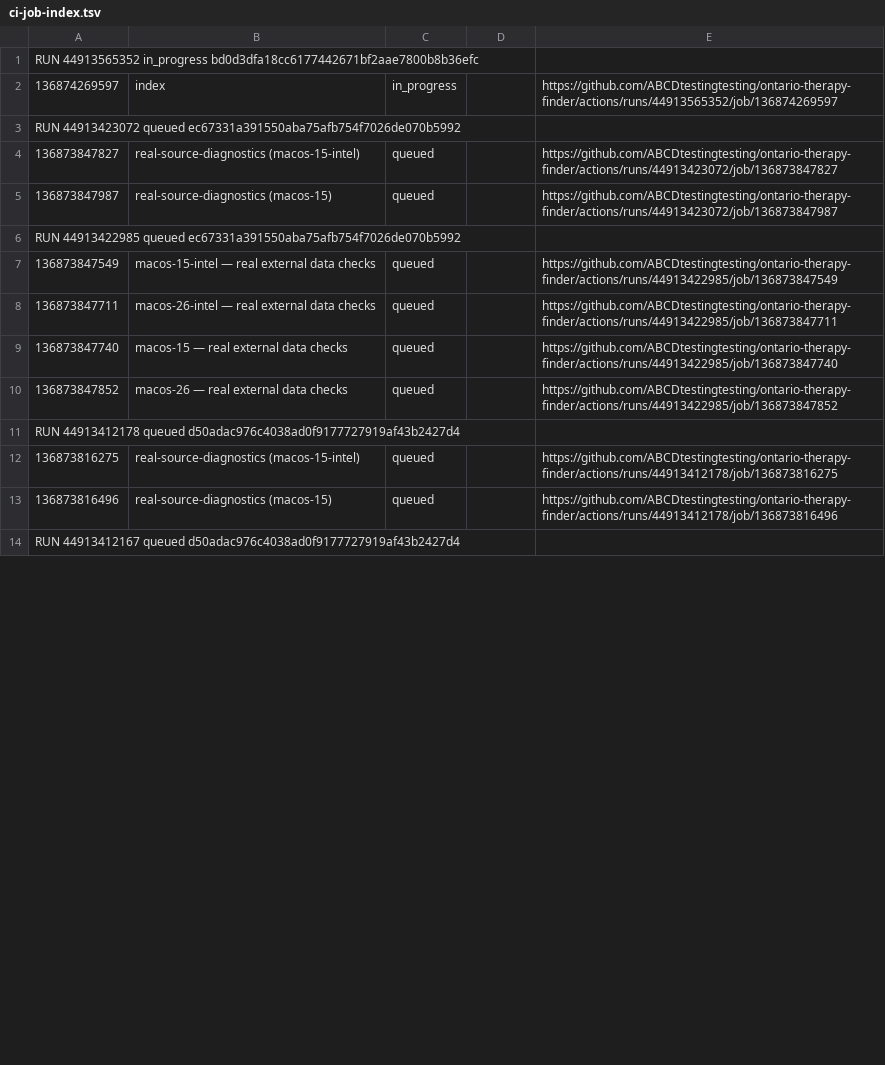
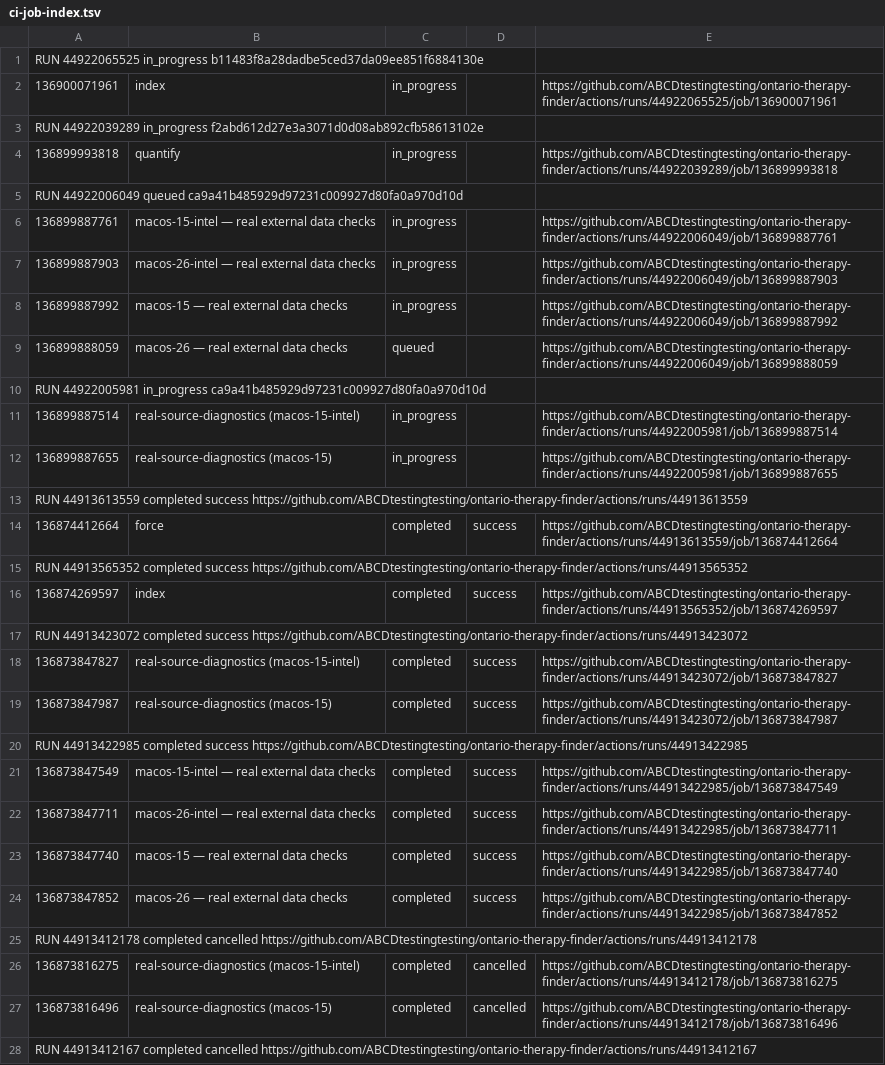
Before and after one commit to ABCDtestingtesting/ontario-therapy-finder, a TSV file: ci-job-index.tsv, drawn as a sheet; only a part is shown; the diff covers the shown part only.

```diff
--- a/ci-job-index.tsv
+++ b/ci-job-index.tsv
@@ -1,14 +1,28 @@
-RUN 44913565352 in_progress bd0d3dfa18cc6177442671bf2aae7800b8b36efc
-136874269597	index	in_progress		https://github.com/ABCDtestingtesting/ontario-therapy-finder/actions/runs/44913565352/job/136874269597
-RUN 44913423072 queued ec67331a391550aba75afb754f7026de070b5992
-136873847827	real-source-diagnostics (macos-15-intel)	queued		https://github.com/ABCDtestingtesting/ontario-therapy-finder/actions/runs/44913423072/job/136873847827
-136873847987	real-source-diagnostics (macos-15)	queued		https://github.com/ABCDtestingtesting/ontario-therapy-finder/actions/runs/44913423072/job/136873847987
-RUN 44913422985 queued ec67331a391550aba75afb754f7026de070b5992
-136873847549	macos-15-intel — real external data checks	queued		https://github.com/ABCDtestingtesting/ontario-therapy-finder/actions/runs/44913422985/job/136873847549
-136873847711	macos-26-intel — real external data checks	queued		https://github.com/ABCDtestingtesting/ontario-therapy-finder/actions/runs/44913422985/job/136873847711
-136873847740	macos-15 — real external data checks	queued		https://github.com/ABCDtestingtesting/ontario-therapy-finder/actions/runs/44913422985/job/136873847740
-136873847852	macos-26 — real external data checks	queued		https://github.com/ABCDtestingtesting/ontario-therapy-finder/actions/runs/44913422985/job/136873847852
-RUN 44913412178 queued d50adac976c4038ad0f9177727919af43b2427d4
-136873816275	real-source-diagnostics (macos-15-intel)	queued		https://github.com/ABCDtestingtesting/ontario-therapy-finder/actions/runs/44913412178/job/136873816275
-136873816496	real-source-diagnostics (macos-15)	queued		https://github.com/ABCDtestingtesting/ontario-therapy-finder/actions/runs/44913412178/job/136873816496
-RUN 44913412167 queued d50adac976c4038ad0f9177727919af43b2427d4
+RUN 44922065525 in_progress b11483f8a28dadbe5ced37da09ee851f6884130e
+136900071961	index	in_progress		https://github.com/ABCDtestingtesting/ontario-therapy-finder/actions/runs/44922065525/job/136900071961
+RUN 44922039289 in_progress f2abd612d27e3a3071d0d08ab892cfb58613102e
+136899993818	quantify	in_progress		https://github.com/ABCDtestingtesting/ontario-therapy-finder/actions/runs/44922039289/job/136899993818
+RUN 44922006049 queued ca9a41b485929d97231c009927d80fa0a970d10d
+136899887761	macos-15-intel — real external data checks	in_progress		https://github.com/ABCDtestingtesting/ontario-therapy-finder/actions/runs/44922006049/job/136899887761
+136899887903	macos-26-intel — real external data checks	in_progress		https://github.com/ABCDtestingtesting/ontario-therapy-finder/actions/runs/44922006049/job/136899887903
+136899887992	macos-15 — real external data checks	in_progress		https://github.com/ABCDtestingtesting/ontario-therapy-finder/actions/runs/44922006049/job/136899887992
+136899888059	macos-26 — real external data checks	queued		https://github.com/ABCDtestingtesting/ontario-therapy-finder/actions/runs/44922006049/job/136899888059
+RUN 44922005981 in_progress ca9a41b485929d97231c009927d80fa0a970d10d
+136899887514	real-source-diagnostics (macos-15-intel)	in_progress		https://github.com/ABCDtestingtesting/ontario-therapy-finder/actions/runs/44922005981/job/136899887514
+136899887655	real-source-diagnostics (macos-15)	in_progress		https://github.com/ABCDtestingtesting/ontario-therapy-finder/actions/runs/44922005981/job/136899887655
+RUN 44913613559 completed success https://github.com/ABCDtestingtesting/ontario-therapy-finder/actions/runs/44913613559
+136874412664	force	completed	success	https://github.com/ABCDtestingtesting/ontario-therapy-finder/actions/runs/44913613559/job/136874412664
+RUN 44913565352 completed success https://github.com/ABCDtestingtesting/ontario-therapy-finder/actions/runs/44913565352
+136874269597	index	completed	success	https://github.com/ABCDtestingtesting/ontario-therapy-finder/actions/runs/44913565352/job/136874269597
+RUN 44913423072 completed success https://github.com/ABCDtestingtesting/ontario-therapy-finder/actions/runs/44913423072
+136873847827	real-source-diagnostics (macos-15-intel)	completed	success	https://github.com/ABCDtestingtesting/ontario-therapy-finder/actions/runs/44913423072/job/136873847827
+136873847987	real-source-diagnostics (macos-15)	completed	success	https://github.com/ABCDtestingtesting/ontario-therapy-finder/actions/runs/44913423072/job/136873847987
+RUN 44913422985 completed success https://github.com/ABCDtestingtesting/ontario-therapy-finder/actions/runs/44913422985
+136873847549	macos-15-intel — real external data checks	completed	success	https://github.com/ABCDtestingtesting/ontario-therapy-finder/actions/runs/44913422985/job/136873847549
+136873847711	macos-26-intel — real external data checks	completed	success	https://github.com/ABCDtestingtesting/ontario-therapy-finder/actions/runs/44913422985/job/136873847711
+136873847740	macos-15 — real external data checks	completed	success	https://github.com/ABCDtestingtesting/ontario-therapy-finder/actions/runs/44913422985/job/136873847740
+136873847852	macos-26 — real external data checks	completed	success	https://github.com/ABCDtestingtesting/ontario-therapy-finder/actions/runs/44913422985/job/136873847852
+RUN 44913412178 completed cancelled https://github.com/ABCDtestingtesting/ontario-therapy-finder/actions/runs/44913412178
+136873816275	real-source-diagnostics (macos-15-intel)	completed	cancelled	https://github.com/ABCDtestingtesting/ontario-therapy-finder/actions/runs/44913412178/job/136873816275
+136873816496	real-source-diagnostics (macos-15)	completed	cancelled	https://github.com/ABCDtestingtesting/ontario-therapy-finder/actions/runs/44913412178/job/136873816496
+RUN 44913412167 completed cancelled https://github.com/ABCDtestingtesting/ontario-therapy-finder/actions/runs/44913412167
```
Also changed, not shown: 19 removed rows and 36 edited cells elsewhere in this file, ci-run-index.tsv.
